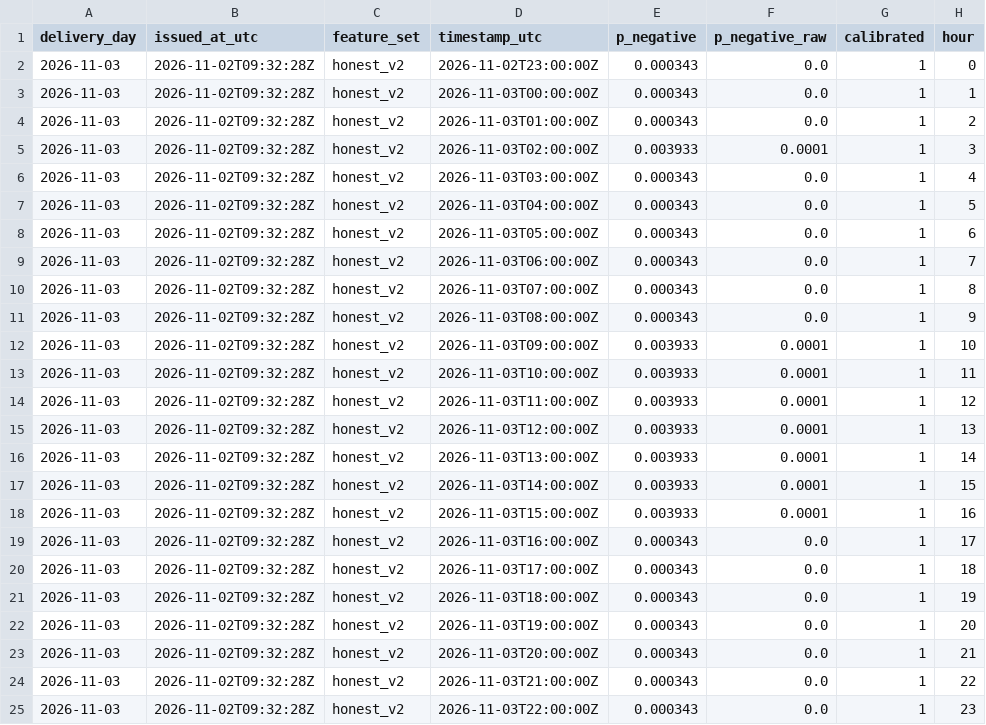
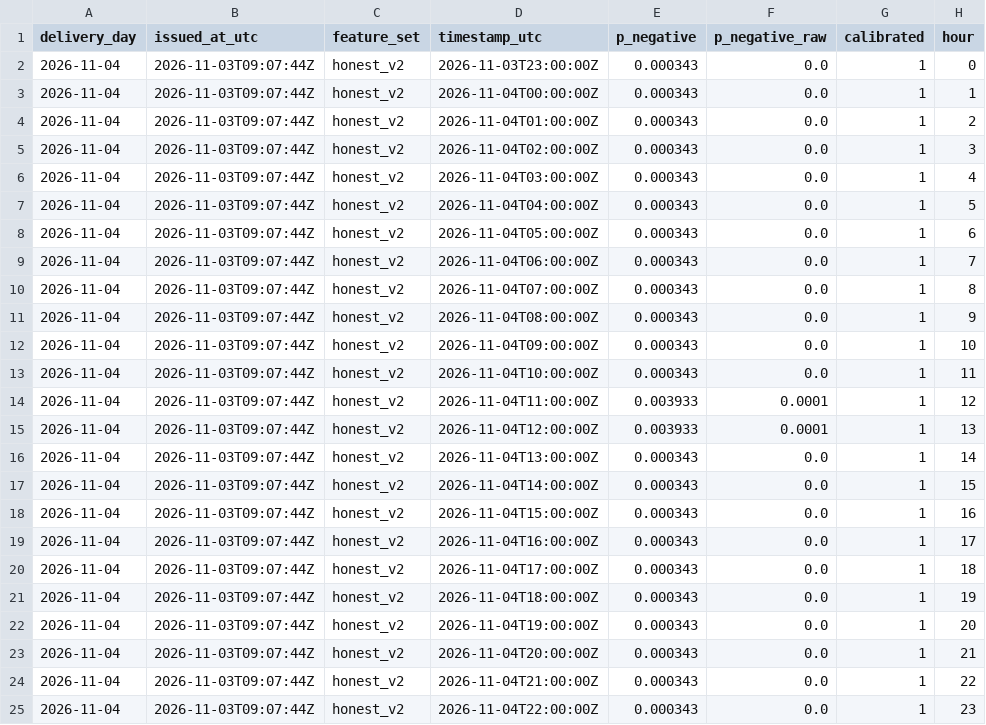
Before and after one commit to gerardorosch02/thermo-fr, a CSV file: published/tomorrow_probabilistic.csv, drawn as a sheet.

```diff
--- a/published/tomorrow_probabilistic.csv
+++ b/published/tomorrow_probabilistic.csv
@@ -1,25 +1,25 @@
 delivery_day,issued_at_utc,feature_set,timestamp_utc,p_negative,p_negative_raw,calibrated,hour
-2026-11-03,2026-11-02T09:32:28Z,honest_v2,2026-11-02T23:00:00Z,0.000343,0.0,1,0
-2026-11-03,2026-11-02T09:32:28Z,honest_v2,2026-11-03T00:00:00Z,0.000343,0.0,1,1
-2026-11-03,2026-11-02T09:32:28Z,honest_v2,2026-11-03T01:00:00Z,0.000343,0.0,1,2
-2026-11-03,2026-11-02T09:32:28Z,honest_v2,2026-11-03T02:00:00Z,0.003933,0.0001,1,3
-2026-11-03,2026-11-02T09:32:28Z,honest_v2,2026-11-03T03:00:00Z,0.000343,0.0,1,4
-2026-11-03,2026-11-02T09:32:28Z,honest_v2,2026-11-03T04:00:00Z,0.000343,0.0,1,5
-2026-11-03,2026-11-02T09:32:28Z,honest_v2,2026-11-03T05:00:00Z,0.000343,0.0,1,6
-2026-11-03,2026-11-02T09:32:28Z,honest_v2,2026-11-03T06:00:00Z,0.000343,0.0,1,7
-2026-11-03,2026-11-02T09:32:28Z,honest_v2,2026-11-03T07:00:00Z,0.000343,0.0,1,8
-2026-11-03,2026-11-02T09:32:28Z,honest_v2,2026-11-03T08:00:00Z,0.000343,0.0,1,9
-2026-11-03,2026-11-02T09:32:28Z,honest_v2,2026-11-03T09:00:00Z,0.003933,0.0001,1,10
-2026-11-03,2026-11-02T09:32:28Z,honest_v2,2026-11-03T10:00:00Z,0.003933,0.0001,1,11
-2026-11-03,2026-11-02T09:32:28Z,honest_v2,2026-11-03T11:00:00Z,0.003933,0.0001,1,12
-2026-11-03,2026-11-02T09:32:28Z,honest_v2,2026-11-03T12:00:00Z,0.003933,0.0001,1,13
-2026-11-03,2026-11-02T09:32:28Z,honest_v2,2026-11-03T13:00:00Z,0.003933,0.0001,1,14
-2026-11-03,2026-11-02T09:32:28Z,honest_v2,2026-11-03T14:00:00Z,0.003933,0.0001,1,15
-2026-11-03,2026-11-02T09:32:28Z,honest_v2,2026-11-03T15:00:00Z,0.003933,0.0001,1,16
-2026-11-03,2026-11-02T09:32:28Z,honest_v2,2026-11-03T16:00:00Z,0.000343,0.0,1,17
-2026-11-03,2026-11-02T09:32:28Z,honest_v2,2026-11-03T17:00:00Z,0.000343,0.0,1,18
-2026-11-03,2026-11-02T09:32:28Z,honest_v2,2026-11-03T18:00:00Z,0.000343,0.0,1,19
-2026-11-03,2026-11-02T09:32:28Z,honest_v2,2026-11-03T19:00:00Z,0.000343,0.0,1,20
-2026-11-03,2026-11-02T09:32:28Z,honest_v2,2026-11-03T20:00:00Z,0.000343,0.0,1,21
-2026-11-03,2026-11-02T09:32:28Z,honest_v2,2026-11-03T21:00:00Z,0.000343,0.0,1,22
-2026-11-03,2026-11-02T09:32:28Z,honest_v2,2026-11-03T22:00:00Z,0.000343,0.0,1,23
+2026-11-04,2026-11-03T09:07:44Z,honest_v2,2026-11-03T23:00:00Z,0.000343,0.0,1,0
+2026-11-04,2026-11-03T09:07:44Z,honest_v2,2026-11-04T00:00:00Z,0.000343,0.0,1,1
+2026-11-04,2026-11-03T09:07:44Z,honest_v2,2026-11-04T01:00:00Z,0.000343,0.0,1,2
+2026-11-04,2026-11-03T09:07:44Z,honest_v2,2026-11-04T02:00:00Z,0.000343,0.0,1,3
+2026-11-04,2026-11-03T09:07:44Z,honest_v2,2026-11-04T03:00:00Z,0.000343,0.0,1,4
+2026-11-04,2026-11-03T09:07:44Z,honest_v2,2026-11-04T04:00:00Z,0.000343,0.0,1,5
+2026-11-04,2026-11-03T09:07:44Z,honest_v2,2026-11-04T05:00:00Z,0.000343,0.0,1,6
+2026-11-04,2026-11-03T09:07:44Z,honest_v2,2026-11-04T06:00:00Z,0.000343,0.0,1,7
+2026-11-04,2026-11-03T09:07:44Z,honest_v2,2026-11-04T07:00:00Z,0.000343,0.0,1,8
+2026-11-04,2026-11-03T09:07:44Z,honest_v2,2026-11-04T08:00:00Z,0.000343,0.0,1,9
+2026-11-04,2026-11-03T09:07:44Z,honest_v2,2026-11-04T09:00:00Z,0.000343,0.0,1,10
+2026-11-04,2026-11-03T09:07:44Z,honest_v2,2026-11-04T10:00:00Z,0.000343,0.0,1,11
+2026-11-04,2026-11-03T09:07:44Z,honest_v2,2026-11-04T11:00:00Z,0.003933,0.0001,1,12
+2026-11-04,2026-11-03T09:07:44Z,honest_v2,2026-11-04T12:00:00Z,0.003933,0.0001,1,13
+2026-11-04,2026-11-03T09:07:44Z,honest_v2,2026-11-04T13:00:00Z,0.000343,0.0,1,14
+2026-11-04,2026-11-03T09:07:44Z,honest_v2,2026-11-04T14:00:00Z,0.000343,0.0,1,15
+2026-11-04,2026-11-03T09:07:44Z,honest_v2,2026-11-04T15:00:00Z,0.000343,0.0,1,16
+2026-11-04,2026-11-03T09:07:44Z,honest_v2,2026-11-04T16:00:00Z,0.000343,0.0,1,17
+2026-11-04,2026-11-03T09:07:44Z,honest_v2,2026-11-04T17:00:00Z,0.000343,0.0,1,18
+2026-11-04,2026-11-03T09:07:44Z,honest_v2,2026-11-04T18:00:00Z,0.000343,0.0,1,19
+2026-11-04,2026-11-03T09:07:44Z,honest_v2,2026-11-04T19:00:00Z,0.000343,0.0,1,20
+2026-11-04,2026-11-03T09:07:44Z,honest_v2,2026-11-04T20:00:00Z,0.000343,0.0,1,21
+2026-11-04,2026-11-03T09:07:44Z,honest_v2,2026-11-04T21:00:00Z,0.000343,0.0,1,22
+2026-11-04,2026-11-03T09:07:44Z,honest_v2,2026-11-04T22:00:00Z,0.000343,0.0,1,23
```
Also changed, not shown: published/drivers.csv, published/forecasts.csv, 3 other files.
